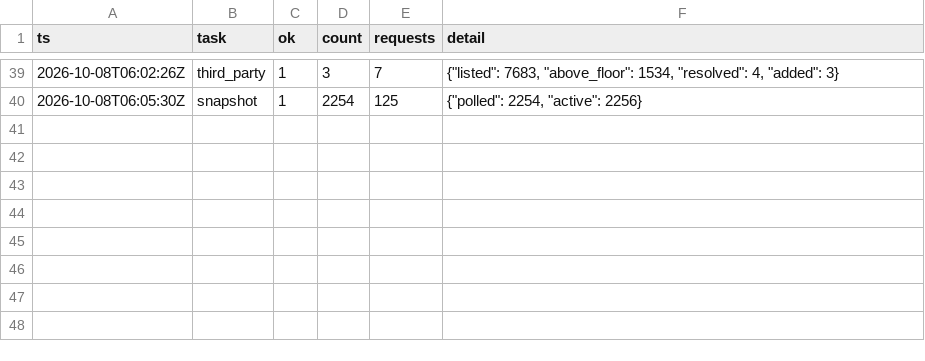
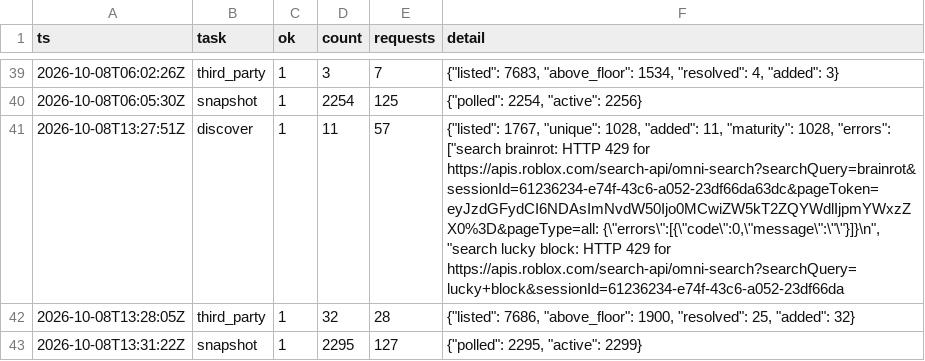
Before and after one commit to Smoove061/roblox-trend-tracker, a CSV file: data/runs.csv, drawn as a sheet; only a part is shown, gaps mark what is left out.

```diff
--- a/data/runs.csv
+++ b/data/runs.csv
@@ -40 +40,4 @@ ts,task,ok,count,requests,detail
 2026-10-08T06:05:30Z,snapshot,1,2254,125,"{""polled"": 2254, ""active"": 2256}"
+2026-10-08T13:27:51Z,discover,1,11,57,"{""listed"": 1767, ""unique"": 1028, ""added"": 11, ""maturity"": 1028, ""errors"": [""search brainrot: HTTP 429 for https://apis.roblox.com/search-api/omni-search?searchQuery=brainrot&sessionId=61236234-e74f-43c6-a052-23df66da63dc&pageToken=eyJzdGFydCI6NDAsImNvdW50Ijo0MCwiZW5kT2ZQYWdlIjpmYWxzZX0%3D&pageType=all: {\""errors\"":[{\""code\"":0,\""message\"":\""\""}]}\n"", ""search lucky block: HTTP 429 for https://apis.roblox.com/search-api/omni-search?searchQuery=lucky+block&sessionId=61236234-e74f-43c6-a052-23df66da"
+2026-10-08T13:28:05Z,third_party,1,32,28,"{""listed"": 7686, ""above_floor"": 1900, ""resolved"": 25, ""added"": 32}"
+2026-10-08T13:31:22Z,snapshot,1,2295,127,"{""polled"": 2295, ""active"": 2299}"
```
Also changed, not shown: data/game_status.csv, data/place_universe.csv, 5 other files.
